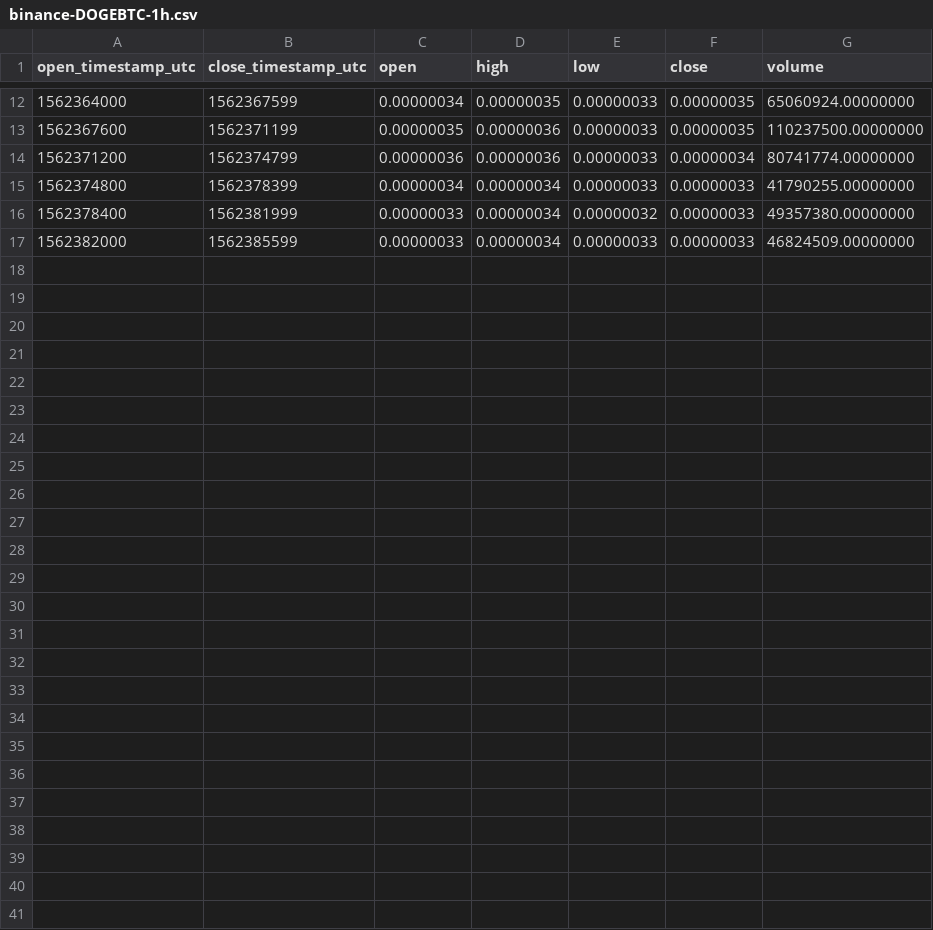
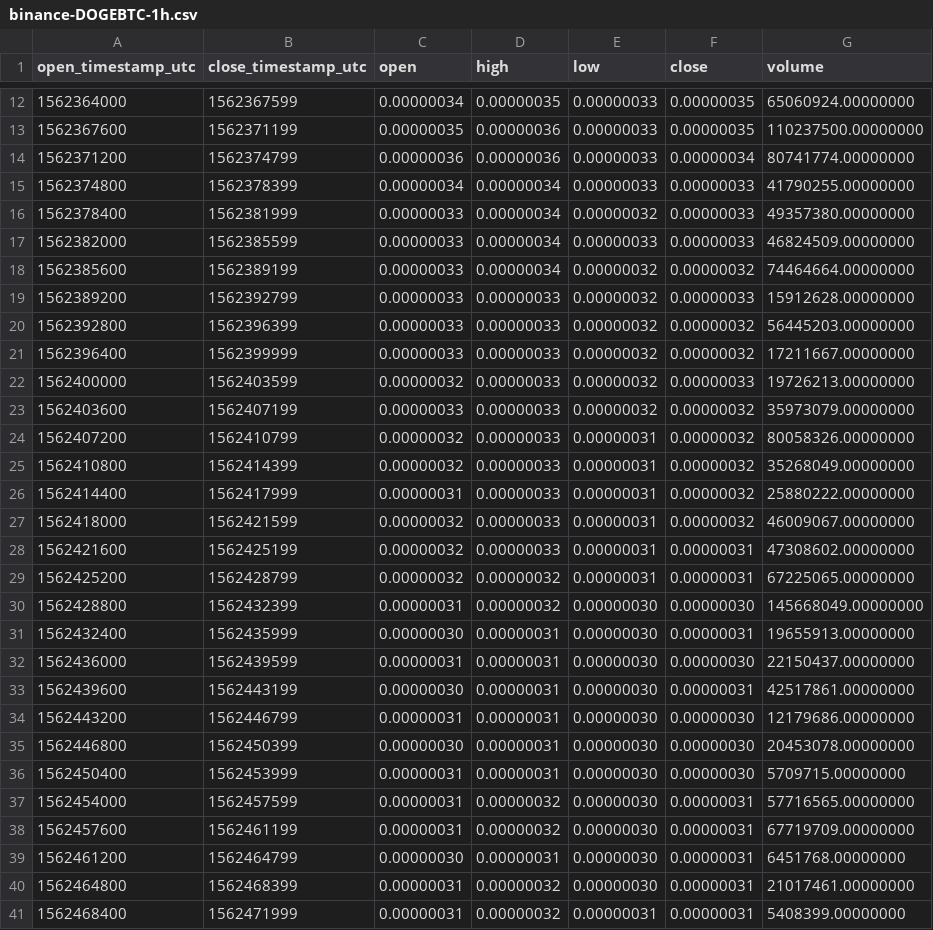
Before and after one commit to cryptobigbro/binance-DOGEBTC, a CSV file: binance-DOGEBTC-1h.csv, drawn as a sheet; only a part is shown, gaps mark what is left out; the diff names each change by its address in the sheet, - before the commit and + after, or states it on an @@ line.

Commit message:
Update OHLCV data.

```diff
--- a/binance-DOGEBTC-1h.csv
+++ b/binance-DOGEBTC-1h.csv
+row 18: 1562385600 | 1562389199 | 0.00000033 | 0.00000034 | 0.00000032 | 0.00000032 | 74464664.00000000
+row 19: 1562389200 | 1562392799 | 0.00000033 | 0.00000033 | 0.00000032 | 0.00000033 | 15912628.00000000
+row 20: 1562392800 | 1562396399 | 0.00000033 | 0.00000033 | 0.00000032 | 0.00000032 | 56445203.00000000
+row 21: 1562396400 | 1562399999 | 0.00000033 | 0.00000033 | 0.00000032 | 0.00000032 | 17211667.00000000
+row 22: 1562400000 | 1562403599 | 0.00000032 | 0.00000033 | 0.00000032 | 0.00000033 | 19726213.00000000
+row 23: 1562403600 | 1562407199 | 0.00000033 | 0.00000033 | 0.00000032 | 0.00000032 | 35973079.00000000
+row 24: 1562407200 | 1562410799 | 0.00000032 | 0.00000033 | 0.00000031 | 0.00000032 | 80058326.00000000
+row 25: 1562410800 | 1562414399 | 0.00000032 | 0.00000033 | 0.00000031 | 0.00000032 | 35268049.00000000
+row 26: 1562414400 | 1562417999 | 0.00000031 | 0.00000033 | 0.00000031 | 0.00000032 | 25880222.00000000
+row 27: 1562418000 | 1562421599 | 0.00000032 | 0.00000033 | 0.00000031 | 0.00000032 | 46009067.00000000
+row 28: 1562421600 | 1562425199 | 0.00000032 | 0.00000033 | 0.00000031 | 0.00000031 | 47308602.00000000
+row 29: 1562425200 | 1562428799 | 0.00000032 | 0.00000032 | 0.00000031 | 0.00000031 | 67225065.00000000
+row 30: 1562428800 | 1562432399 | 0.00000031 | 0.00000032 | 0.00000030 | 0.00000030 | 145668049.00000000
+row 31: 1562432400 | 1562435999 | 0.00000030 | 0.00000031 | 0.00000030 | 0.00000031 | 19655913.00000000
+row 32: 1562436000 | 1562439599 | 0.00000031 | 0.00000031 | 0.00000030 | 0.00000030 | 22150437.00000000
+row 33: 1562439600 | 1562443199 | 0.00000030 | 0.00000031 | 0.00000030 | 0.00000031 | 42517861.00000000
+row 34: 1562443200 | 1562446799 | 0.00000031 | 0.00000031 | 0.00000030 | 0.00000030 | 12179686.00000000
+row 35: 1562446800 | 1562450399 | 0.00000030 | 0.00000031 | 0.00000030 | 0.00000030 | 20453078.00000000
+row 36: 1562450400 | 1562453999 | 0.00000031 | 0.00000031 | 0.00000030 | 0.00000030 | 5709715.00000000
+row 37: 1562454000 | 1562457599 | 0.00000031 | 0.00000032 | 0.00000030 | 0.00000031 | 57716565.00000000
+row 38: 1562457600 | 1562461199 | 0.00000031 | 0.00000032 | 0.00000030 | 0.00000031 | 67719709.00000000
+row 39: 1562461200 | 1562464799 | 0.00000030 | 0.00000031 | 0.00000030 | 0.00000031 | 6451768.00000000
+row 40: 1562464800 | 1562468399 | 0.00000031 | 0.00000032 | 0.00000030 | 0.00000031 | 21017461.00000000
+row 41: 1562468400 | 1562471999 | 0.00000031 | 0.00000032 | 0.00000031 | 0.00000031 | 5408399.00000000
```
Also changed, not shown: 2 other files.
